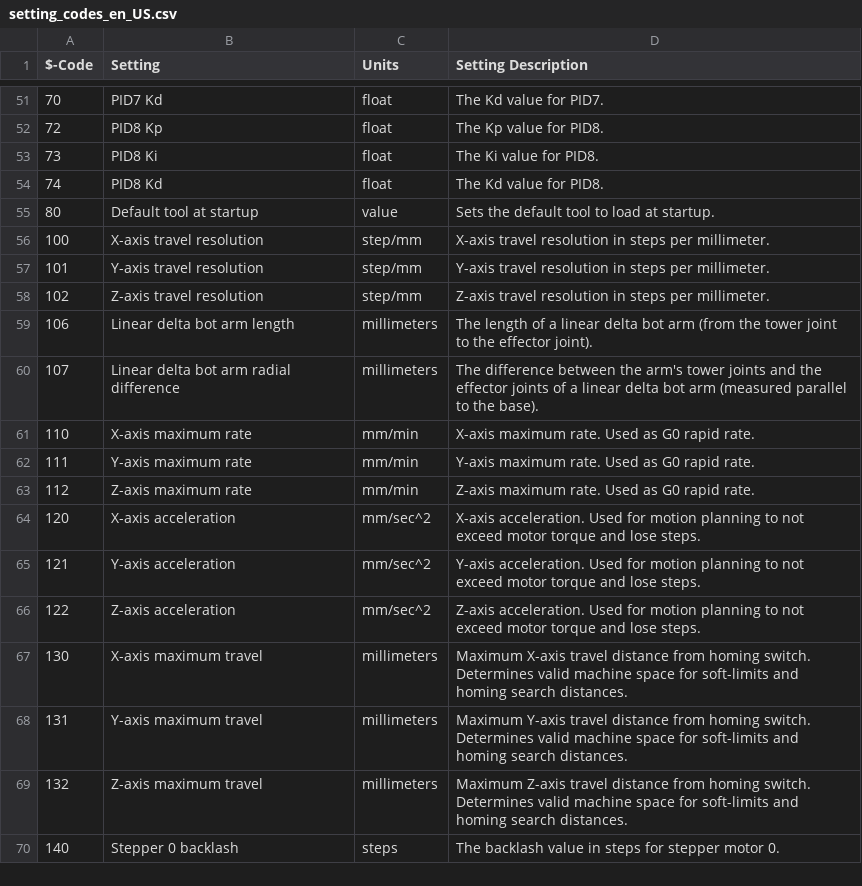
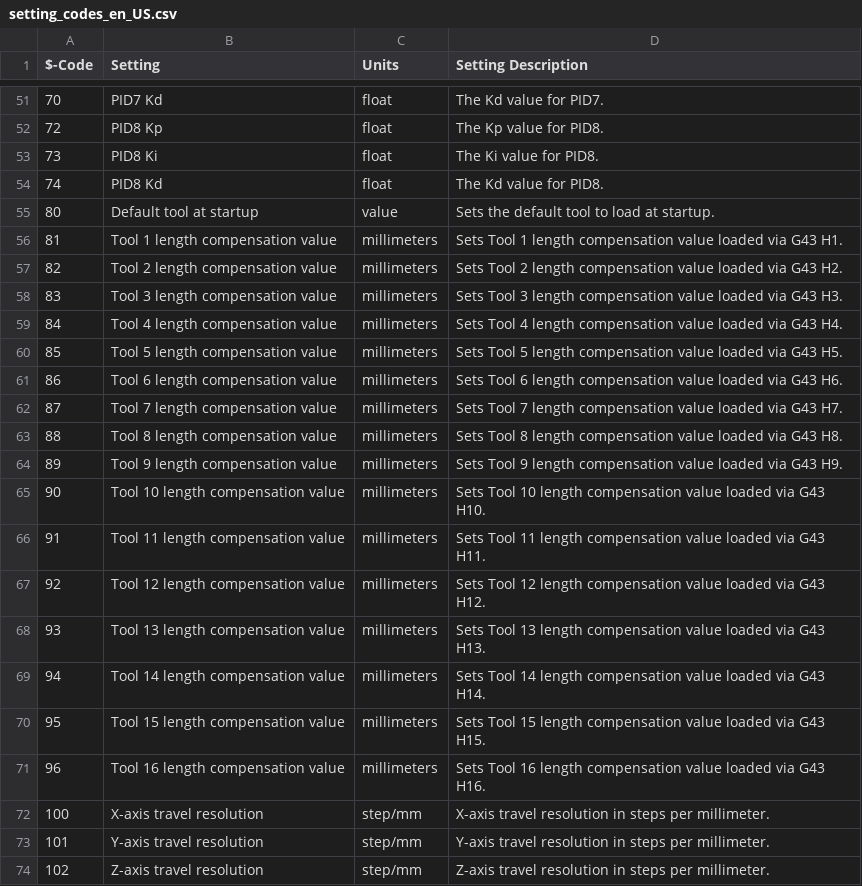
Before and after one commit to martin2250/OpenCNCPilot, a CSV file: OpenCNCPilot/Resources/setting_codes_en_US.csv, drawn as a sheet; only a part is shown, gaps mark what is left out; the shorter side is filled out with more unchanged rows; the diff names each change by its address in the sheet, - before the commit and + after, or states it on an @@ line.

Commit message:
Updated setting codes for µCNC

```diff
--- a/OpenCNCPilot/Resources/setting_codes_en_US.csv
+++ b/OpenCNCPilot/Resources/setting_codes_en_US.csv
+row 56: 81 | Tool 1 length compensation value | millimeters | Sets Tool 1 length compensation value loaded via G43 H1.
+row 57: 82 | Tool 2 length compensation value | millimeters | Sets Tool 2 length compensation value loaded via G43 H2.
+row 58: 83 | Tool 3 length compensation value | millimeters | Sets Tool 3 length compensation value loaded via G43 H3.
+row 59: 84 | Tool 4 length compensation value | millimeters | Sets Tool 4 length compensation value loaded via G43 H4.
+row 60: 85 | Tool 5 length compensation value | millimeters | Sets Tool 5 length compensation value loaded via G43 H5.
+row 61: 86 | Tool 6 length compensation value | millimeters | Sets Tool 6 length compensation value loaded via G43 H6.
+row 62: 87 | Tool 7 length compensation value | millimeters | Sets Tool 7 length compensation value loaded via G43 H7.
+row 63: 88 | Tool 8 length compensation value | millimeters | Sets Tool 8 length compensation value loaded via G43 H8.
+row 64: 89 | Tool 9 length compensation value | millimeters | Sets Tool 9 length compensation value loaded via G43 H9.
+row 65: 90 | Tool 10 length compensation value | millimeters | Sets Tool 10 length compensation value loaded via G43 H10.
+row 66: 91 | Tool 11 length compensation value | millimeters | Sets Tool 11 length compensation value loaded via G43 H11.
+row 67: 92 | Tool 12 length compensation value | millimeters | Sets Tool 12 length compensation value loaded via G43 H12.
+row 68: 93 | Tool 13 length compensation value | millimeters | Sets Tool 13 length compensation value loaded via G43 H13.
+row 69: 94 | Tool 14 length compensation value | millimeters | Sets Tool 14 length compensation value loaded via G43 H14.
+row 70: 95 | Tool 15 length compensation value | millimeters | Sets Tool 15 length compensation value loaded via G43 H15.
+row 71: 96 | Tool 16 length compensation value | millimeters | Sets Tool 16 length compensation value loaded via G43 H16.
```
